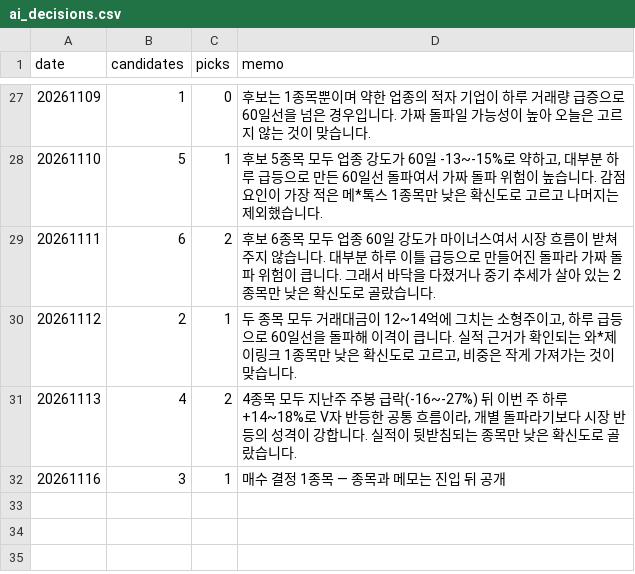
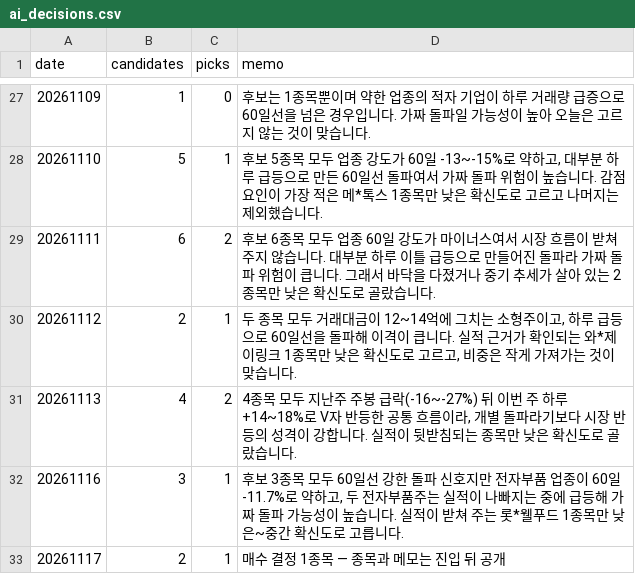
Before and after one commit to km81jik-gif/km81jik-gif.github.io, a CSV file: data/ai_decisions.csv, drawn as a sheet; only a part is shown, gaps mark what is left out.

```diff
--- a/data/ai_decisions.csv
+++ b/data/ai_decisions.csv
@@ -31,2 +31,3 @@
 20261113,4,2,"4종목 모두 지난주 주봉 급락(-16~-27%) 뒤 이번 주 하루 +14~18%로 V자 반등한 공통 흐름이라, 개별 돌파라기보다 시장 반등의 성격이 강합니다. 실적이 뒷받침되는 종목만 낮은 확신도로 골랐습니다."
-20261116,3,1,매수 결정 1종목 — 종목과 메모는 진입 뒤 공개
+20261116,3,1,"후보 3종목 모두 60일선 강한 돌파 신호지만 전자부품 업종이 60일 -11.7%로 약하고, 두 전자부품주는 실적이 나빠지는 중에 급등해 가짜 돌파 가능성이 높습니다. 실적이 받쳐 주는 롯*웰푸드 1종목만 낮은~중간 확신도로 고릅니다."
+20261117,2,1,매수 결정 1종목 — 종목과 메모는 진입 뒤 공개
```
Also changed, not shown: data/ai_trades.csv, 6 other files.
